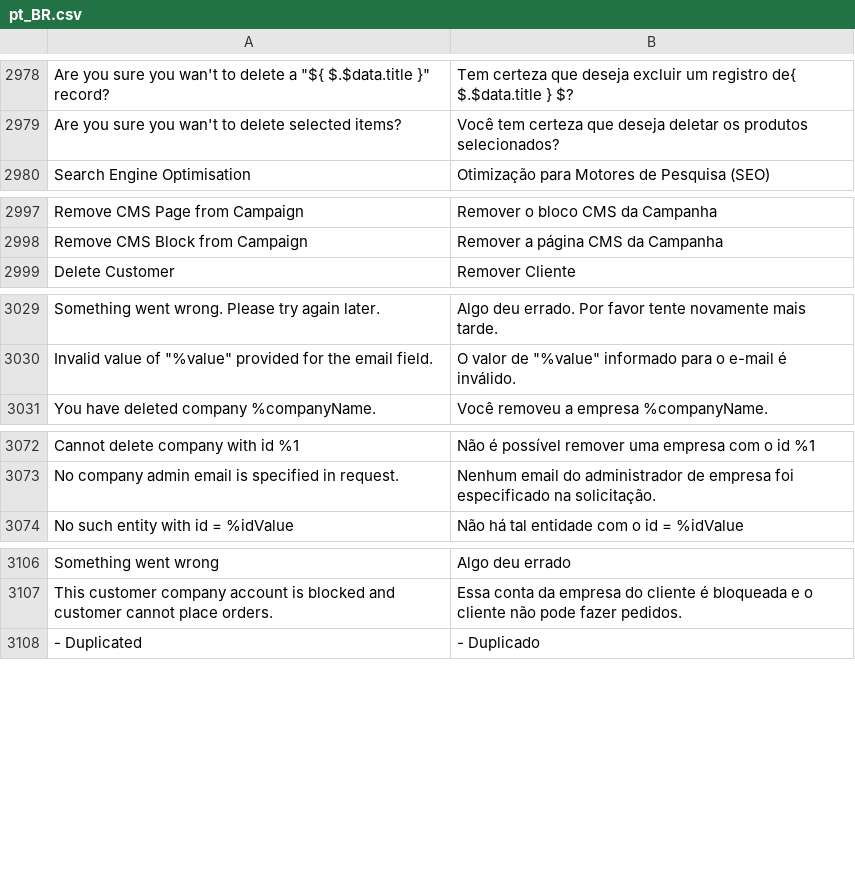
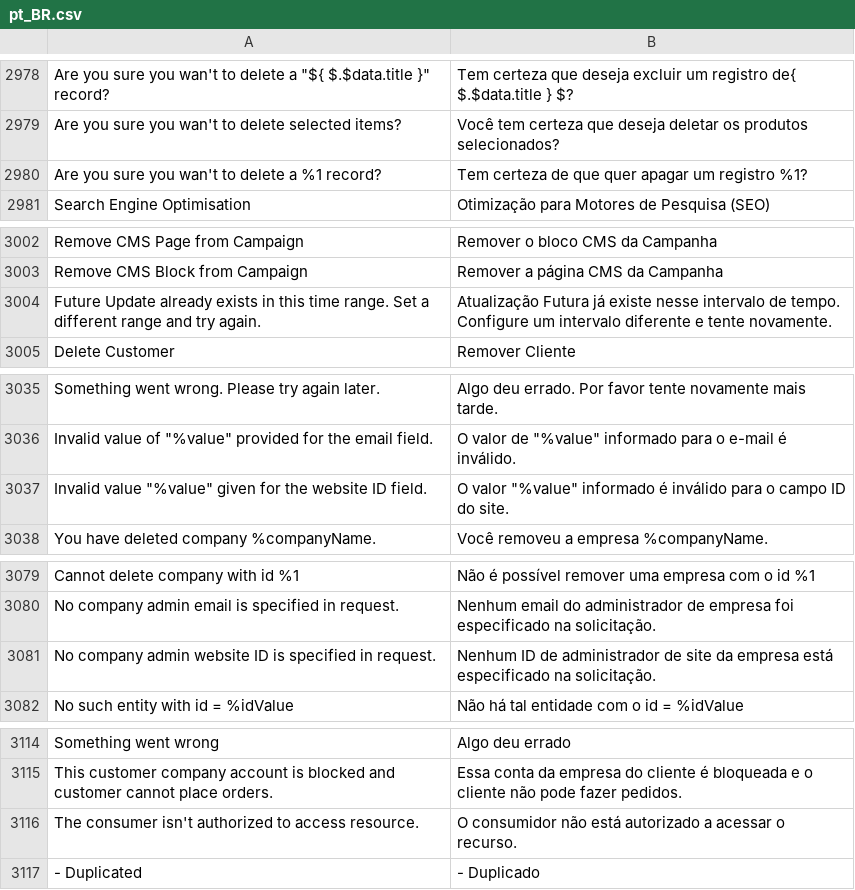
Before and after one commit to rafaelstz/traducao_magento2_pt_br, a CSV file: pt_BR.csv, drawn as a sheet; only a part is shown, gaps mark what is left out; the diff covers the shown part only; the diff names each change by its address in the sheet, - before the commit and + after, or states it on an @@ line.

```diff
--- a/pt_BR.csv
+++ b/pt_BR.csv
+row 2980: Are you sure you wan't to delete a %1 record? | Tem certeza de que quer apagar um registro %1?
+row 3004: Future Update already exists in this time range. Set a different range and try again. | Atualização Futura já existe nesse intervalo de tempo. Configure um intervalo diferente e tente novamente.
+row 3037: Invalid value "%value" given for the website ID field. | O valor "%value" informado é inválido para o campo ID do site.
+row 3081: No company admin website ID is specified in request. | Nenhum ID de administrador de site da empresa está especificado na solicitação.
+row 3116: The consumer isn't authorized to access resource. | O consumidor não está autorizado a acessar o recurso.
```
Also changed, not shown: 14 added rows and 3 edited cells elsewhere in this file.
